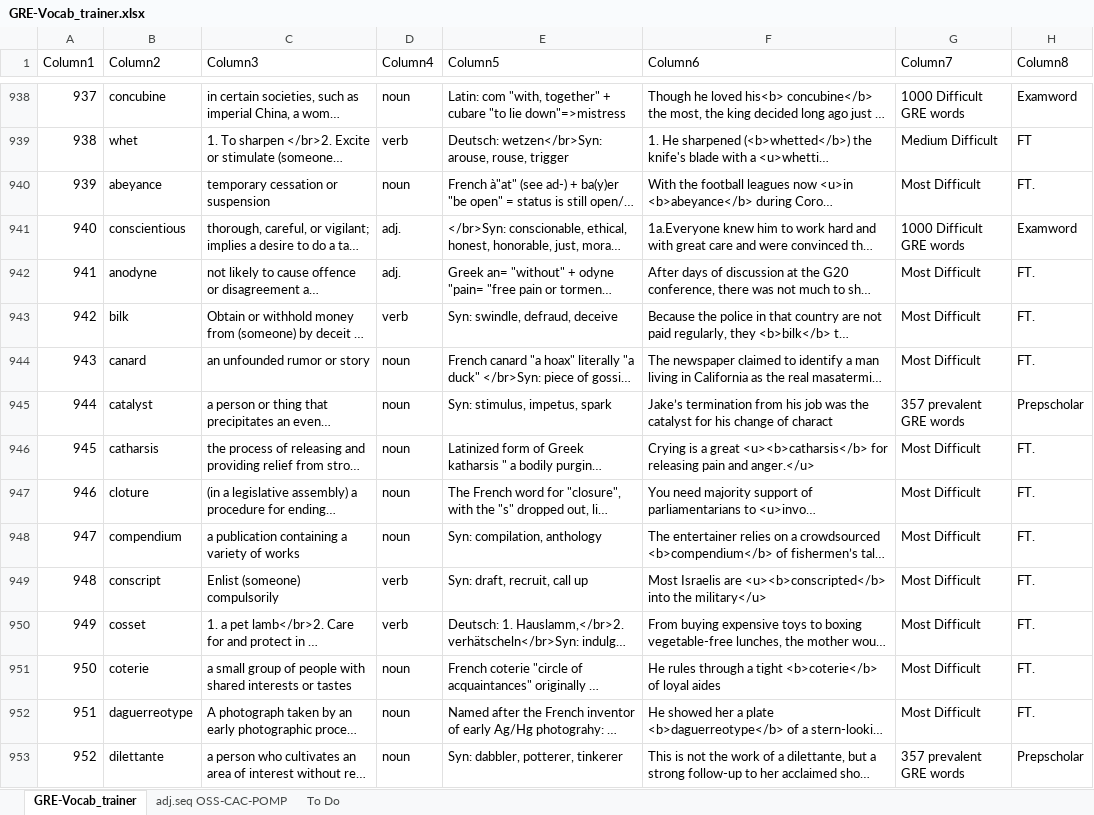
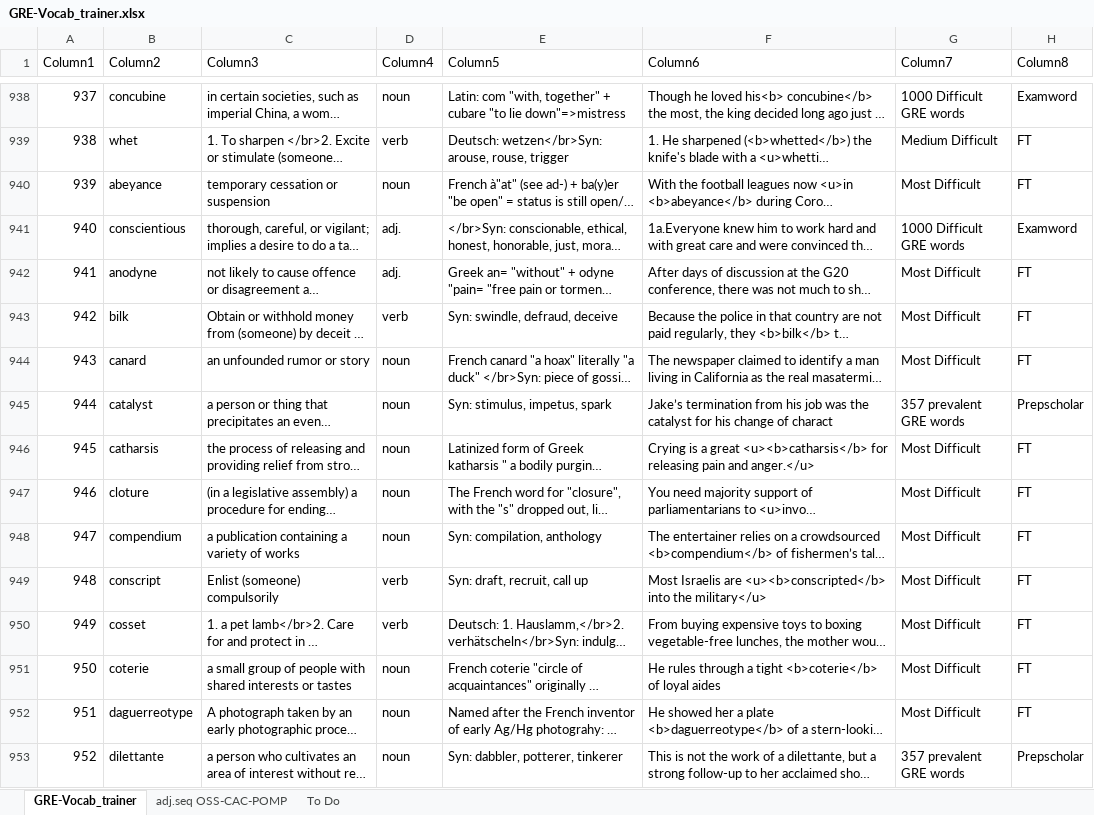
Before and after one commit to AlexBocken/GRE, an Excel workbook: GRE-Vocab_trainer.xlsx, sheet GRE-Vocab_trainer, drawn as a sheet; only a part is shown, gaps mark what is left out; long unchanged cells end in …; values as stored, in another font and other column widths than the file's, no borders; conditional formats and table styles not drawn; the diff covers the shown part only; the diff names each change by its address in the sheet, - before the commit and + after, or states it on an @@ line.

```diff
--- a/GRE-Vocab_trainer.xlsx (sheet GRE-Vocab_trainer)
+++ b/GRE-Vocab_trainer.xlsx (sheet GRE-Vocab_trainer)
-H940 (Column8): FT.
+H940 (Column8): FT
-H942:H944 (Column8): FT.
+H942:H944 (Column8): FT
-H946:H952 (Column8): FT.
+H946:H952 (Column8): FT
```
Also changed, not shown: 79 edited cells and cell formats elsewhere in this sheet, charts or pictures, 3 other files.
